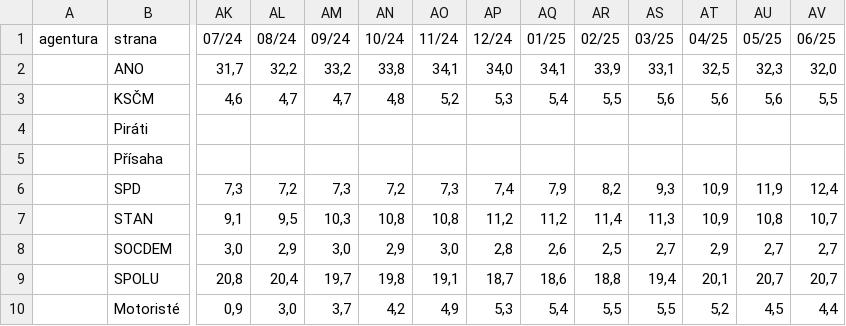
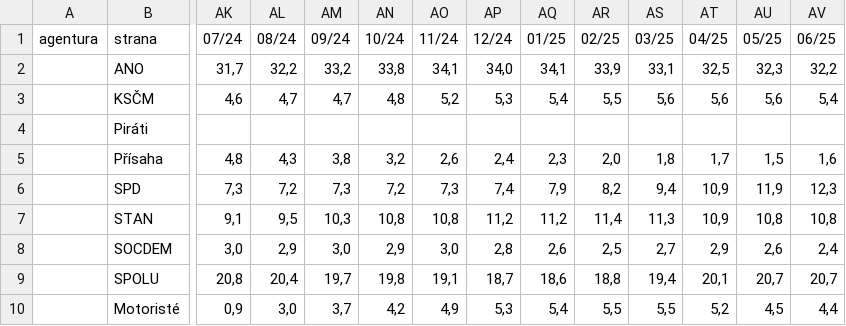
Before and after one commit to michalskop/mandaty-2022, a CSV file: backend/data/psp_race_chart.csv, drawn as a sheet; only a part is shown, gaps mark what is left out; removed rows and columns are numbered as before the commit, all else as after; rows hold the shown columns only; the diff names each change by its address in the sheet, - before the commit and + after, or states it on an @@ line.

```diff
--- a/backend/data/psp_race_chart.csv
+++ b/backend/data/psp_race_chart.csv
-AV2 (06/25): 32,0
+AV2 (06/25): 32,2
-AV3 (06/25): 5,5
+AV3 (06/25): 5,4
-row 5:  | Přísaha
+row 5:  | Přísaha | 4,8 | 4,3 | 3,8 | 3,2 | 2,6 | 2,4 | 2,3 | 2,0 | 1,8 | 1,7 | 1,5 | 1,6
-AS6 (03/25): 9,3
+AS6 (03/25): 9,4
-AV6 (06/25): 12,4
+AV6 (06/25): 12,3
-AV7 (06/25): 10,7
+AV7 (06/25): 10,8
-AU8 (05/25): 2,7
+AU8 (05/25): 2,6
-AV8 (06/25): 2,7
+AV8 (06/25): 2,4
```
Also changed, not shown: backend/data/psp_race_chart_parties.csv, 14 other files.
